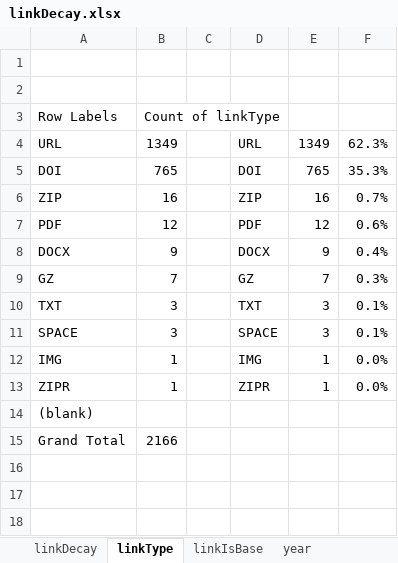
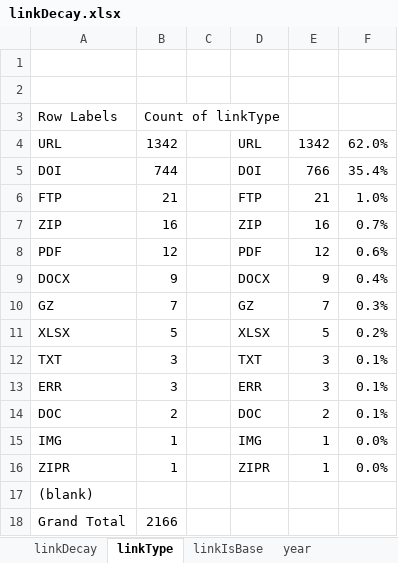
Before and after one commit to kbriney/SupplementaryData, an Excel workbook: analysis_2023-05/linkDecay.xlsx, sheet linkType, drawn as a sheet; values as stored, in another font and other column widths than the file's, no borders; addresses are those after the commit; the diff names each change by its address in the sheet, - before the commit and + after, or states it on an @@ line.

```diff
--- a/analysis_2023-05/linkDecay.xlsx (sheet linkType)
+++ b/analysis_2023-05/linkDecay.xlsx (sheet linkType)
-B4: 1349
+B4: 1342
-E4: 1349
+E4: 1342
-F4: 62.3%
+F4: 62.0%
-B5: 765
+B5: 744
-E5: 765
+E5: 766
-F5: 35.3%
+F5: 35.4%
+row 6: FTP | 21 |  | FTP | 21 | 1.0%
+row 11: XLSX | 5 |  | XLSX | 5 | 0.2%
-A13: SPACE
+A13: ERR
-D13: SPACE
+D13: ERR
+row 14: DOC | 2 |  | DOC | 2 | 0.1%
```
Also changed, not shown: sheet linkDecay, sheet URLdomains, sheet DOIdomain, formulas that keep their value.
